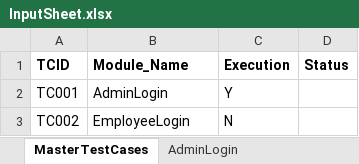
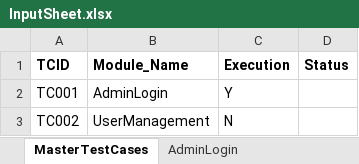
Before and after one commit to harrywilliams86/OrangeHRM, an Excel workbook: OrangeHRM/TestInput/InputSheet.xlsx, sheet MasterTestCases, drawn as a sheet; values as stored, in another font and other column widths than the file's, no borders; the diff names each change by its address in the sheet, - before the commit and + after, or states it on an @@ line.

```diff
--- a/OrangeHRM/TestInput/InputSheet.xlsx (sheet MasterTestCases)
+++ b/OrangeHRM/TestInput/InputSheet.xlsx (sheet MasterTestCases)
-B3 (Module_Name): EmployeeLogin
+B3 (Module_Name): UserManagement
```
Also changed, not shown: sheet UserManagement, sheet AdminLogin, other sheet tabs, 36 other files.
